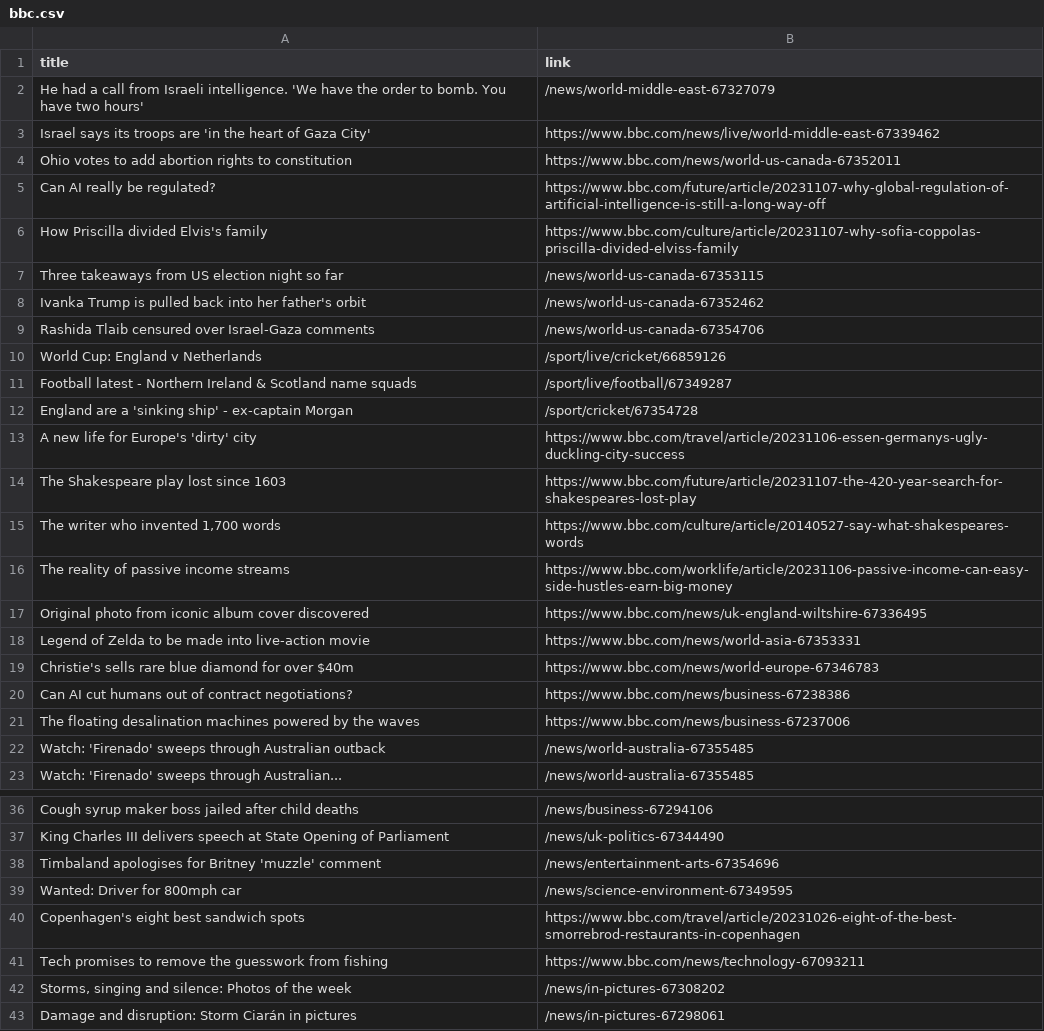
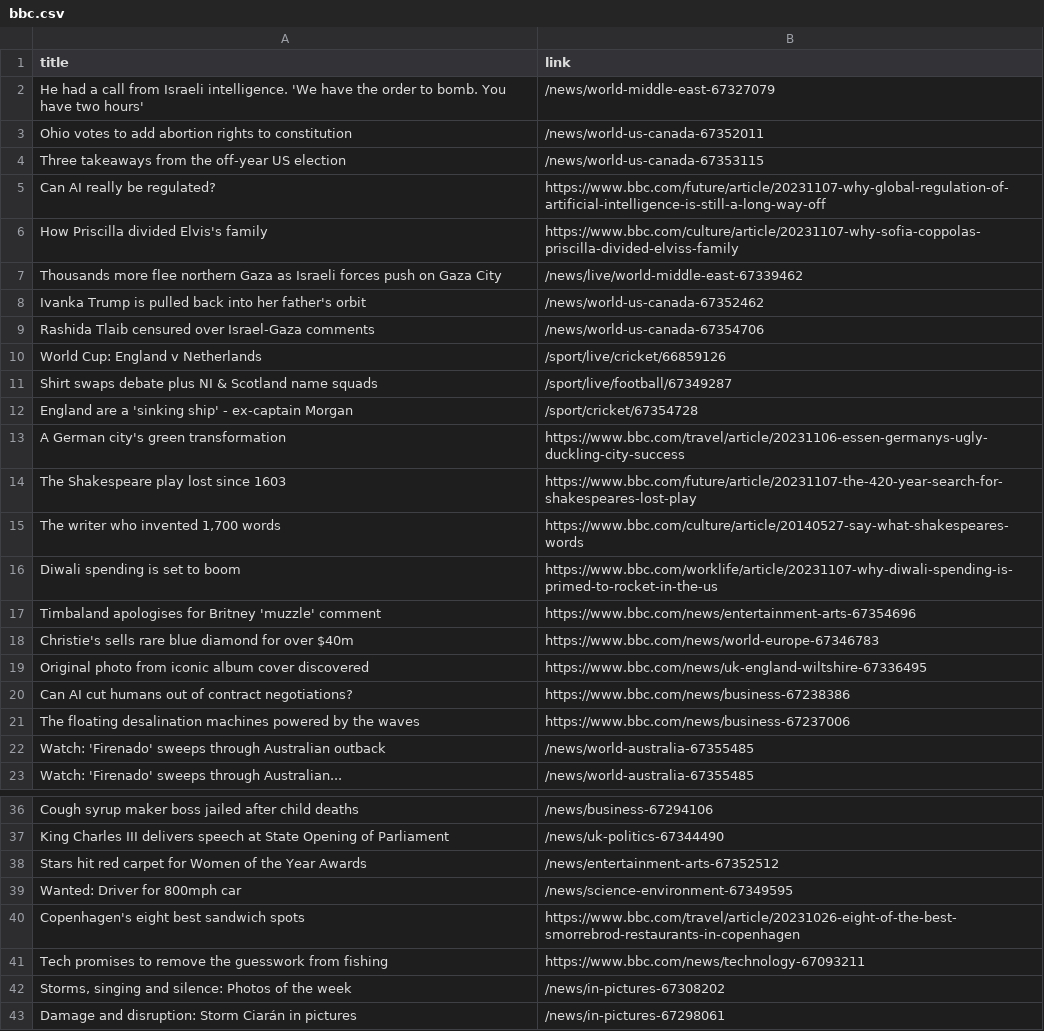
Before and after one commit to luyi-eve/automatic-scraper-bbc, a CSV file: bbc.csv, drawn as a sheet; only a part is shown, gaps mark what is left out.

```diff
--- a/bbc.csv
+++ b/bbc.csv
@@ -2,7 +2,7 @@ title,link
 He had a call from Israeli intelligence. 'We have the order to bomb. You have two hours',/news/world-middle-east-67327079
-Israel says its troops are 'in the heart of Gaza City',https://www.bbc.com/news/live/world-middle-east-67339462
-Ohio votes to add abortion rights to constitution,https://www.bbc.com/news/world-us-canada-67352011
+Ohio votes to add abortion rights to constitution,/news/world-us-canada-67352011
+Three takeaways from the off-year US election,/news/world-us-canada-67353115
 Can AI really be regulated?,https://www.bbc.com/future/article/20231107-why-global-regulation-of-artificial-intelligence-is-still-a-long-way-off
 How Priscilla divided Elvis's family,https://www.bbc.com/culture/article/20231107-why-sofia-coppolas-priscilla-divided-elviss-family
-Three takeaways from US election night so far,/news/world-us-canada-67353115
+Thousands more flee northern Gaza as Israeli forces push on Gaza City,/news/live/world-middle-east-67339462
 Ivanka Trump is pulled back into her father's orbit,/news/world-us-canada-67352462
@@ -10,11 +10,11 @@ Rashida Tlaib censured over Israel-Gaza comments,/news/world-us-canada-67354706
 World Cup: England v Netherlands,/sport/live/cricket/66859126
-Football latest - Northern Ireland & Scotland name squads,/sport/live/football/67349287
+Shirt swaps debate plus NI & Scotland name squads,/sport/live/football/67349287
 England are a 'sinking ship' - ex-captain Morgan,/sport/cricket/67354728
-A new life for Europe's 'dirty' city,https://www.bbc.com/travel/article/20231106-essen-germanys-ugly-duckling-city-success
+A German city's green transformation,https://www.bbc.com/travel/article/20231106-essen-germanys-ugly-duckling-city-success
 The Shakespeare play lost since 1603,https://www.bbc.com/future/article/20231107-the-420-year-search-for-shakespeares-lost-play
 "The writer who invented 1,700 words",https://www.bbc.com/culture/article/20140527-say-what-shakespeares-words
-The reality of passive income streams,https://www.bbc.com/worklife/article/20231106-passive-income-can-easy-side-hustles-earn-big-money
+Diwali spending is set to boom,https://www.bbc.com/worklife/article/20231107-why-diwali-spending-is-primed-to-rocket-in-the-us
+Timbaland apologises for Britney 'muzzle' comment,https://www.bbc.com/news/entertainment-arts-67354696
+Christie's sells rare blue diamond for over $40m,https://www.bbc.com/news/world-europe-67346783
 Original photo from iconic album cover discovered,https://www.bbc.com/news/uk-england-wiltshire-67336495
-Legend of Zelda to be made into live-action movie,https://www.bbc.com/news/world-asia-67353331
-Christie's sells rare blue diamond for over $40m,https://www.bbc.com/news/world-europe-67346783
 Can AI cut humans out of contract negotiations?,https://www.bbc.com/news/business-67238386
@@ -37,3 +37,3 @@ Cough syrup maker boss jailed after child deaths,/news/business-67294106
 King Charles III delivers speech at State Opening of Parliament,/news/uk-politics-67344490
-Timbaland apologises for Britney 'muzzle' comment,/news/entertainment-arts-67354696
+Stars hit red carpet for Women of the Year Awards,/news/entertainment-arts-67352512
 Wanted: Driver for 800mph car,/news/science-environment-67349595
```
